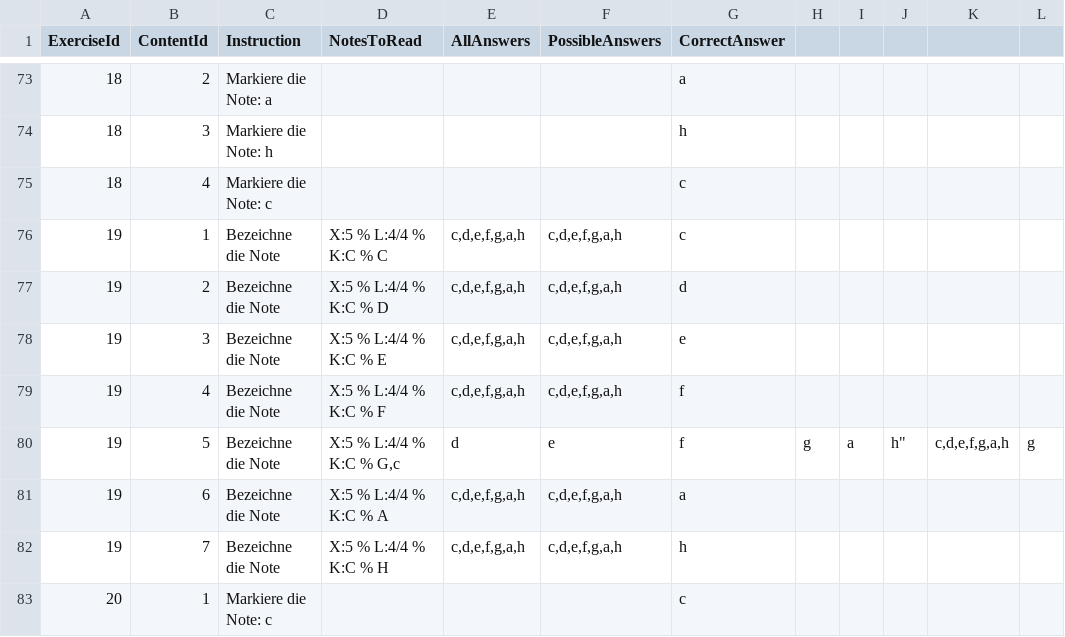
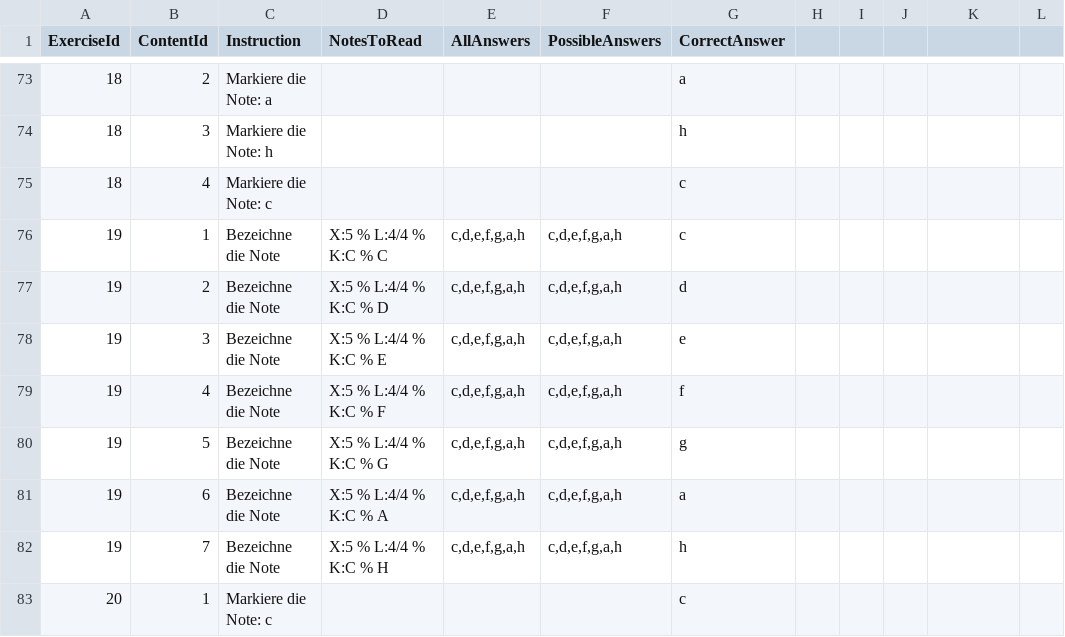
Before and after one commit to SYP-AHIF-2024-25-26/SimTune, a CSV file: SimTune/backend/exercisecontents.csv, drawn as a sheet; only a part is shown, gaps mark what is left out.

Commit message:
Fix CSV formatting error in exercisecontents.csv
Corrected a misplaced quote in the 'NotesToRead' field for ExerciseId 19, ContentId 5. Also removed SQLite database temporary files SimTune.db-shm and SimTune.db-wal.

```diff
--- a/SimTune/backend/exercisecontents.csv
+++ b/SimTune/backend/exercisecontents.csv
@@ -79,3 +79,3 @@ ExerciseId,ContentId,Instruction,NotesToRead,AllAnswers,PossibleAnswers,CorrectA
 19,4,"Bezeichne die Note","X:5 % L:4/4 % K:C % F","c,d,e,f,g,a,h","c,d,e,f,g,a,h","f"
-19,5,"Bezeichne die Note","X:5 % L:4/4 % K:C % G,"c,d,e,f,g,a,h","c,d,e,f,g,a,h","g"
+19,5,"Bezeichne die Note","X:5 % L:4/4 % K:C % G","c,d,e,f,g,a,h","c,d,e,f,g,a,h","g"
 19,6,"Bezeichne die Note","X:5 % L:4/4 % K:C % A","c,d,e,f,g,a,h","c,d,e,f,g,a,h","a"
```
Also changed, not shown: 2 other files.
